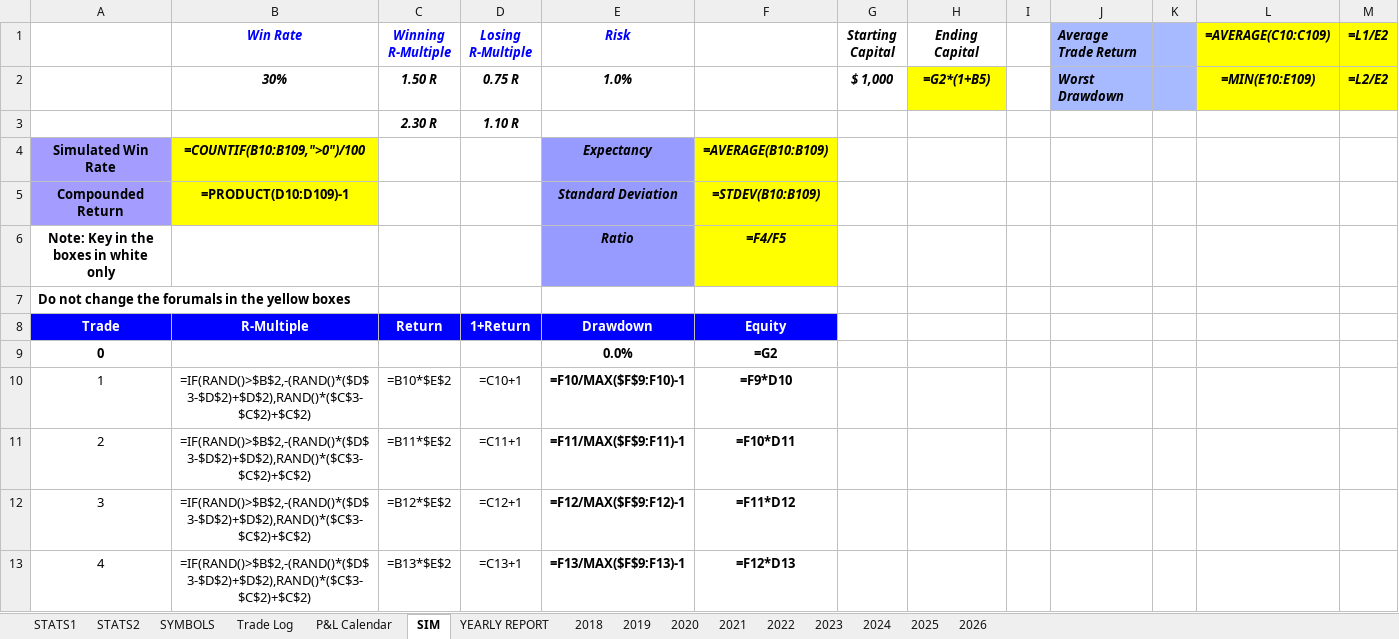
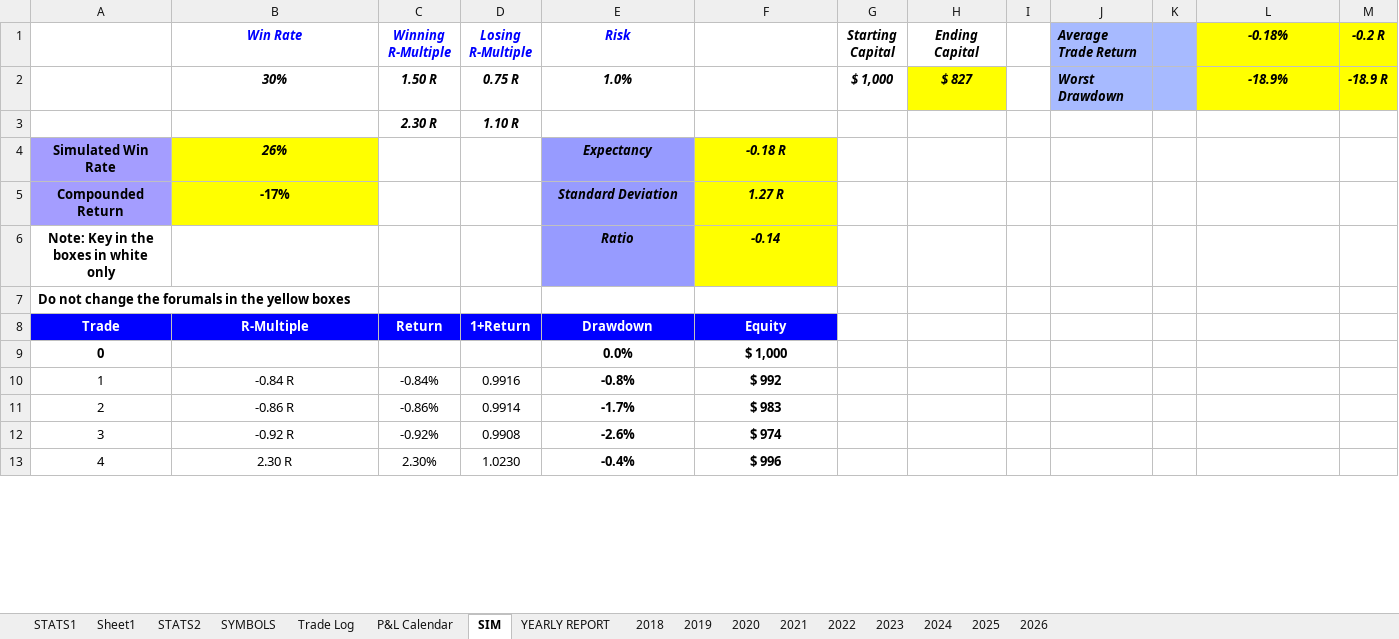
Before and after one commit to alexpsym/CODEX, an Excel workbook: journal/Trading Journal.xlsx, sheet SIM, drawn as a sheet; only a part is shown; values as stored, in another font and other column widths than the file's, no borders; formulas without a stored value are shown as written; charts and pictures and conditional formats not drawn; the diff covers the shown part only; the diff names each change by its address in the sheet, - before the commit and + after, or states it on an @@ line.

Commit message:
Update trading journal state

```diff
--- a/journal/Trading Journal.xlsx (sheet SIM)
+++ b/journal/Trading Journal.xlsx (sheet SIM)
+sheet tab: Sheet1
-L1: =AVERAGE(C10:C109)
+L1: -0.18%
-M1: =L1/E2
+M1: -0.2 R
-H2 (Ending Capital): =G2*(1+B5)
+H2 (Ending Capital): $ 827
-L2 (-0.18%): =MIN(E10:E109)
+L2 (-0.18%): -18.9%
-M2 (-0.2 R): =L2/E2
+M2 (-0.2 R): -18.9 R
-B4 (Win Rate): =COUNTIF(B10:B109,">0")/100
+B4 (Win Rate): 26%
-F4: =AVERAGE(B10:B109)
+F4: -0.18 R
-B5 (Win Rate): =PRODUCT(D10:D109)-1
+B5 (Win Rate): -17%
-F5: =STDEV(B10:B109)
+F5: 1.27 R
-F6: =F4/F5
+F6: -0.14
-F9: =G2
+F9: $ 1,000
-B10 (Win Rate): =IF(RAND()>$B$2,-(RAND()*($D$3-$D$2)+$D$2),RAND()*($C$3-$C$2)+$C$2)
+B10 (Win Rate): -0.84 R
-C10 (Winning R-Multiple): =B10*$E$2
+C10 (Winning R-Multiple): -0.84%
-D10 (Losing R-Multiple): =C10+1
+D10 (Losing R-Multiple): 0.9916
-E10 (Risk): =F10/MAX($F$9:F10)-1
+E10 (Risk): -0.8%
-F10: =F9*D10
+F10: $ 992
-B11 (Win Rate): =IF(RAND()>$B$2,-(RAND()*($D$3-$D$2)+$D$2),RAND()*($C$3-$C$2)+$C$2)
+B11 (Win Rate): -0.86 R
-C11 (Winning R-Multiple): =B11*$E$2
+C11 (Winning R-Multiple): -0.86%
-D11 (Losing R-Multiple): =C11+1
+D11 (Losing R-Multiple): 0.9914
-E11 (Risk): =F11/MAX($F$9:F11)-1
+E11 (Risk): -1.7%
-F11: =F10*D11
+F11: $ 983
-B12 (Win Rate): =IF(RAND()>$B$2,-(RAND()*($D$3-$D$2)+$D$2),RAND()*($C$3-$C$2)+$C$2)
+B12 (Win Rate): -0.92 R
-C12 (Winning R-Multiple): =B12*$E$2
+C12 (Winning R-Multiple): -0.92%
-D12 (Losing R-Multiple): =C12+1
+D12 (Losing R-Multiple): 0.9908
-E12 (Risk): =F12/MAX($F$9:F12)-1
+E12 (Risk): -2.6%
-F12: =F11*D12
+F12: $ 974
-B13 (Win Rate): =IF(RAND()>$B$2,-(RAND()*($D$3-$D$2)+$D$2),RAND()*($C$3-$C$2)+$C$2)
+B13 (Win Rate): 2.30 R
-C13 (Winning R-Multiple): =B13*$E$2
+C13 (Winning R-Multiple): 2.30%
-D13 (Losing R-Multiple): =C13+1
+D13 (Losing R-Multiple): 1.0230
-E13 (Risk): =F13/MAX($F$9:F13)-1
+E13 (Risk): -0.4%
-F13: =F12*D13
+F13: $ 996
```
Also changed, not shown: 480 edited cells elsewhere in this sheet, charts or pictures.
